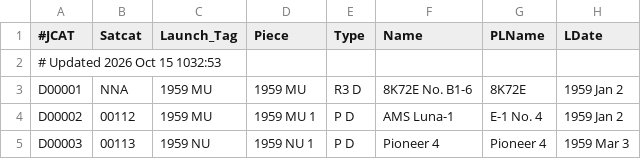
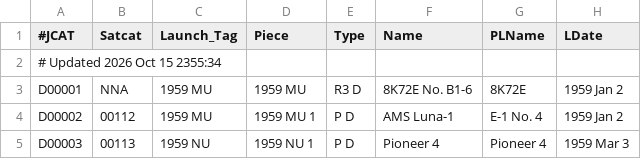
Before and after one commit to sizhewang25/jonathon-space-archive, a TSV file: data/deepcat.tsv, drawn as a sheet; only a part is shown; the diff names each change by its address in the sheet, - before the commit and + after, or states it on an @@ line.

```diff
--- a/data/deepcat.tsv
+++ b/data/deepcat.tsv
-A2 (#JCAT): # Updated 2026 Oct 15 1032:53
+A2 (#JCAT): # Updated 2026 Oct 15 2355:34
```
Also changed, not shown: data/ftocat.tsv, data/geotab.tsv, 5 other files.
